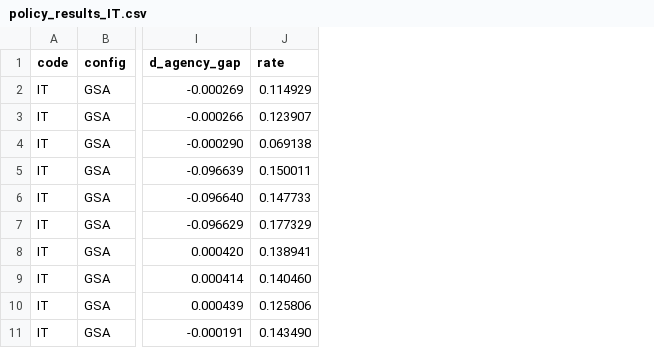
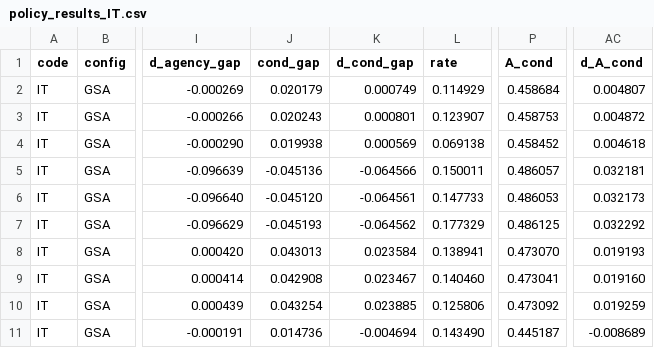
Before and after one commit to conway1521/sage_macro, a CSV file: SAGE_Bewley/scripts/policy_results_IT.csv, drawn as a sheet; only a part is shown, gaps mark what is left out; the diff names each change by its address in the sheet, - before the commit and + after, or states it on an @@ line.

Commit message:
checked the carried-over alpha and B gradients against SES 2022 and EU-SILC 2015
alpha too flat, B too steep; with both from data the multiplier range narrows in
all three countries. new A_cond = alpha(1 - drop) reported beside A, insurance
moves it. German unemployed ratio 0.574 unsourced, 0.546 barely matters for G+S+A.

```diff
--- a/SAGE_Bewley/scripts/policy_results_IT.csv
+++ b/SAGE_Bewley/scripts/policy_results_IT.csv
+column J (cond_gap), rows 2-11: 0.020179 | 0.020243 | 0.019938 | -0.045136 | -0.045120 | -0.045193 | 0.043013 | 0.042908 | 0.043254 | 0.014736
+column K (d_cond_gap), rows 2-11: 0.000749 | 0.000801 | 0.000569 | -0.064566 | -0.064561 | -0.064562 | 0.023584 | 0.023467 | 0.023885 | -0.004694
+column P (A_cond), rows 2-11: 0.458684 | 0.458753 | 0.458452 | 0.486057 | 0.486053 | 0.486125 | 0.473070 | 0.473041 | 0.473092 | 0.445187
+column AC (d_A_cond), rows 2-11: 0.004807 | 0.004872 | 0.004618 | 0.032181 | 0.032173 | 0.032292 | 0.019193 | 0.019160 | 0.019259 | -0.008689
```
Also changed, not shown: SAGE_Bewley/scripts/policy_results_DE.csv, SAGE_Bewley/scripts/policy_results_FR.csv, 11 other files.
